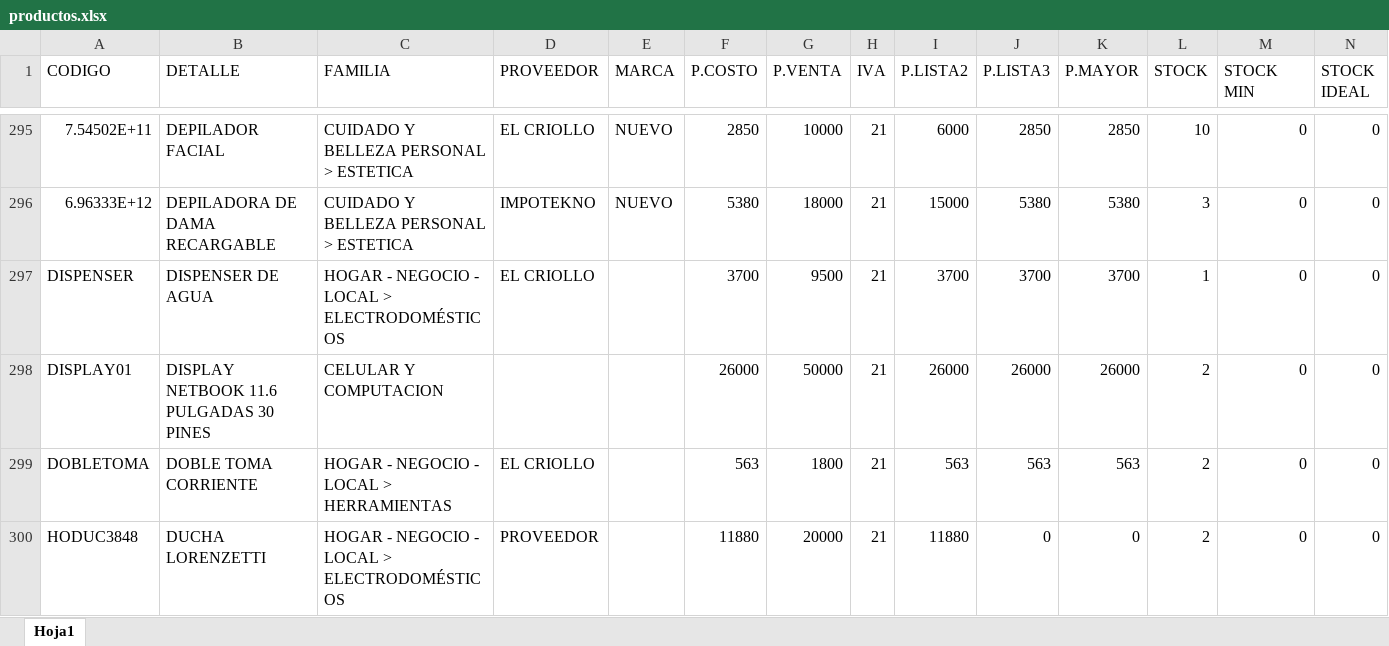
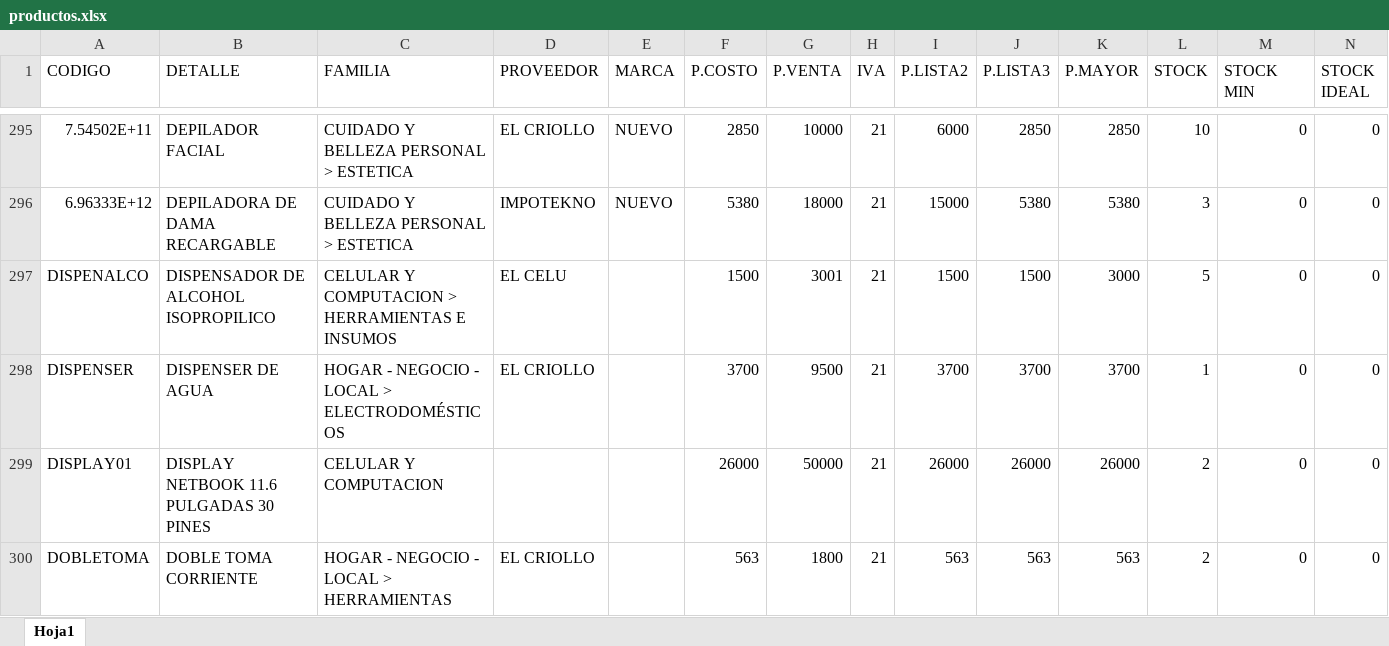
Before and after one commit to matias95ap/novacenter, an Excel workbook: tienda/productos.xlsx, sheet Hoja1, drawn as a sheet; only a part is shown, gaps mark what is left out; the shorter side is filled out with more unchanged rows; values as stored, in another font and other column widths than the file's, no borders; the diff covers the shown part only; the diff names each change by its address in the sheet, - before the commit and + after, or states it on an @@ line.

Commit message:
Actualizar productos.xlsx e imagenes

```diff
--- a/tienda/productos.xlsx (sheet Hoja1)
+++ b/tienda/productos.xlsx (sheet Hoja1)
+row 297: DISPENALCO | DISPENSADOR DE ALCOHOL ISOPROPILICO | CELULAR Y COMPUTACION > HERRAMIENTAS E INSUMOS | EL CELU |  | 1500 | 3001 | 21 | 1500 | 1500 | 3000 | 5 | 0 | 0
```
Also changed, not shown: 11 added rows and 93 edited cells elsewhere in this sheet.
